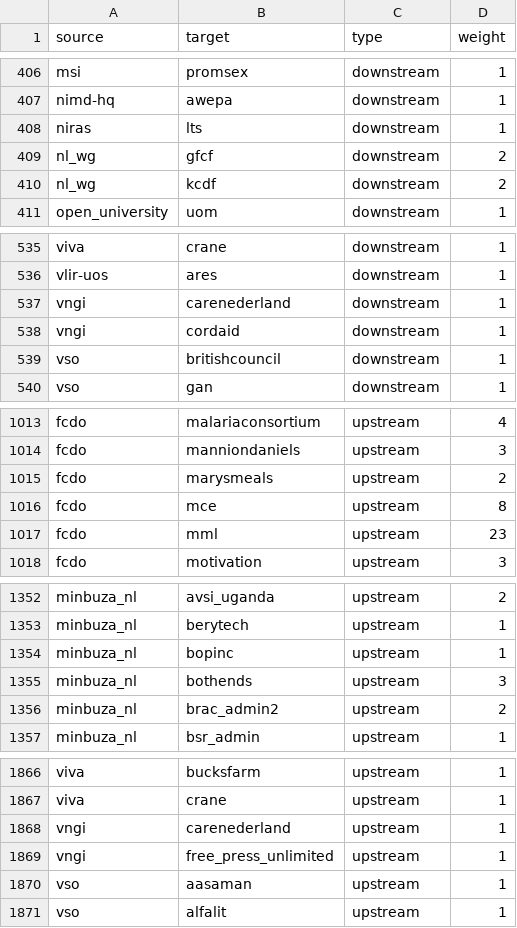
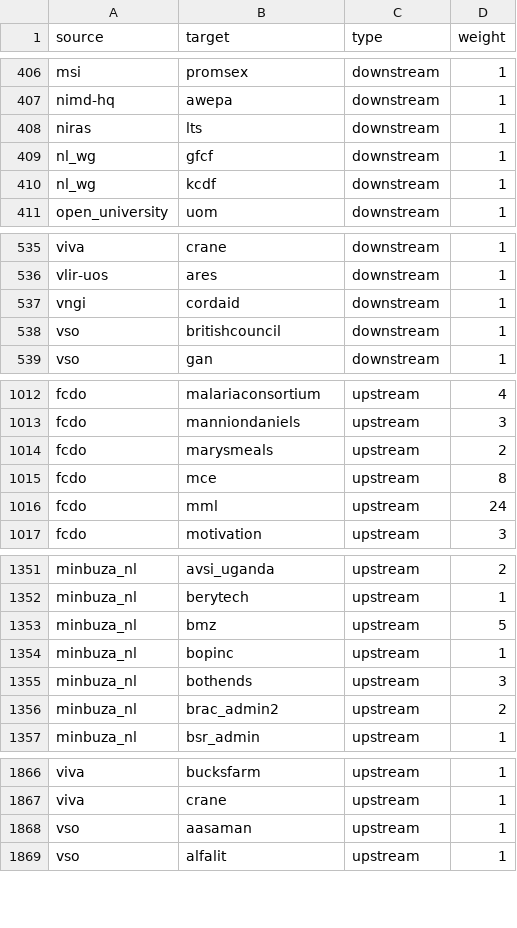
Before and after one commit to andylolz/traceability, a CSV file: links.csv, drawn as a sheet; only a part is shown, gaps mark what is left out; the diff covers the shown part only.

Commit message:
Deploying to gh-pages from  @ 3dd9fb0169f10f756769f0839059b05ec664e5b7 🚀

```diff
--- a/links.csv
+++ b/links.csv
@@ -408,4 +408,4 @@ nimd-hq,awepa,downstream,1
 niras,lts,downstream,1
-nl_wg,gfcf,downstream,2
-nl_wg,kcdf,downstream,2
+nl_wg,gfcf,downstream,1
+nl_wg,kcdf,downstream,1
 open_university,uom,downstream,1
@@ -536,3 +536,2 @@ viva,crane,downstream,1
 vlir-uos,ares,downstream,1
-vngi,carenederland,downstream,1
 vngi,cordaid,downstream,1
@@ -1016,3 +1015,3 @@ fcdo,marysmeals,upstream,2
 fcdo,mce,upstream,8
-fcdo,mml,upstream,23
+fcdo,mml,upstream,24
 fcdo,motivation,upstream,3
@@ -1353,2 +1352,3 @@ minbuza_nl,avsi_uganda,upstream,2
 minbuza_nl,berytech,upstream,1
+minbuza_nl,bmz,upstream,5
 minbuza_nl,bopinc,upstream,1
@@ -1867,4 +1867,2 @@ viva,bucksfarm,upstream,1
 viva,crane,upstream,1
-vngi,carenederland,upstream,1
-vngi,free_press_unlimited,upstream,1
 vso,aasaman,upstream,1
```
Also changed, not shown: 3 edited cells elsewhere in this file.
